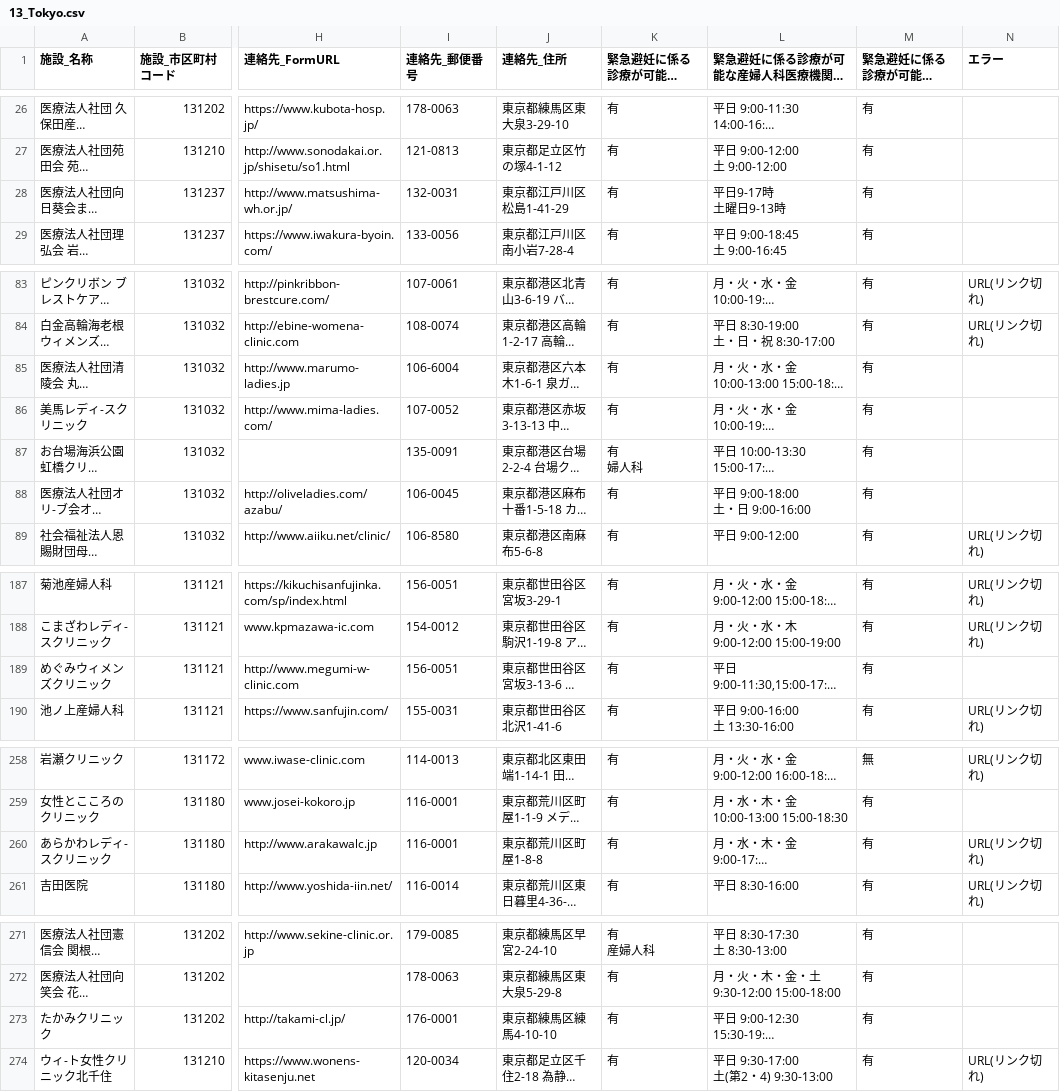
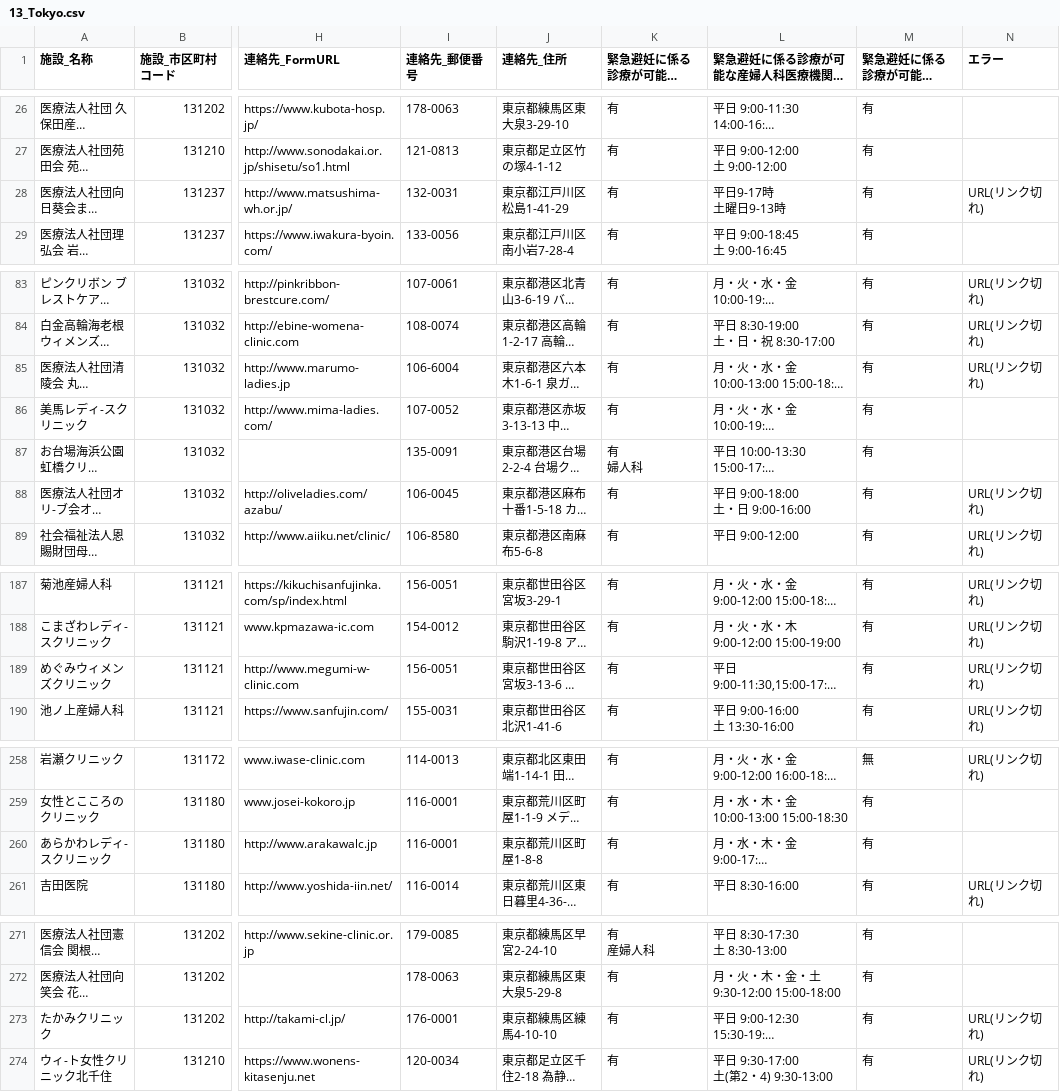
Before and after one commit to hello112334/opendata-pdf-to-csv, a CSV file: output_files/13_Tokyo.csv, drawn as a sheet; only a part is shown, gaps mark what is left out; long unchanged cells end in …; the diff covers the shown part only; the diff names each change by its address in the sheet, - before the commit and + after, or states it on an @@ line.

```diff
--- a/output_files/13_Tokyo.csv
+++ b/output_files/13_Tokyo.csv
-N28 (エラー): (empty)
+N28 (エラー): URL(リンク切れ)
-N85 (エラー): (empty)
+N85 (エラー): URL(リンク切れ)
-N88 (エラー): (empty)
+N88 (エラー): URL(リンク切れ)
-N189 (エラー): (empty)
+N189 (エラー): URL(リンク切れ)
-N260 (エラー): URL(リンク切れ)
+N260 (エラー): (empty)
-N273 (エラー): (empty)
+N273 (エラー): URL(リンク切れ)
```
Also changed, not shown: 2 edited cells elsewhere in this file, output_files/01_Hokkaido.csv, output_files/14_Kanagawa.csv, 3 other files.
